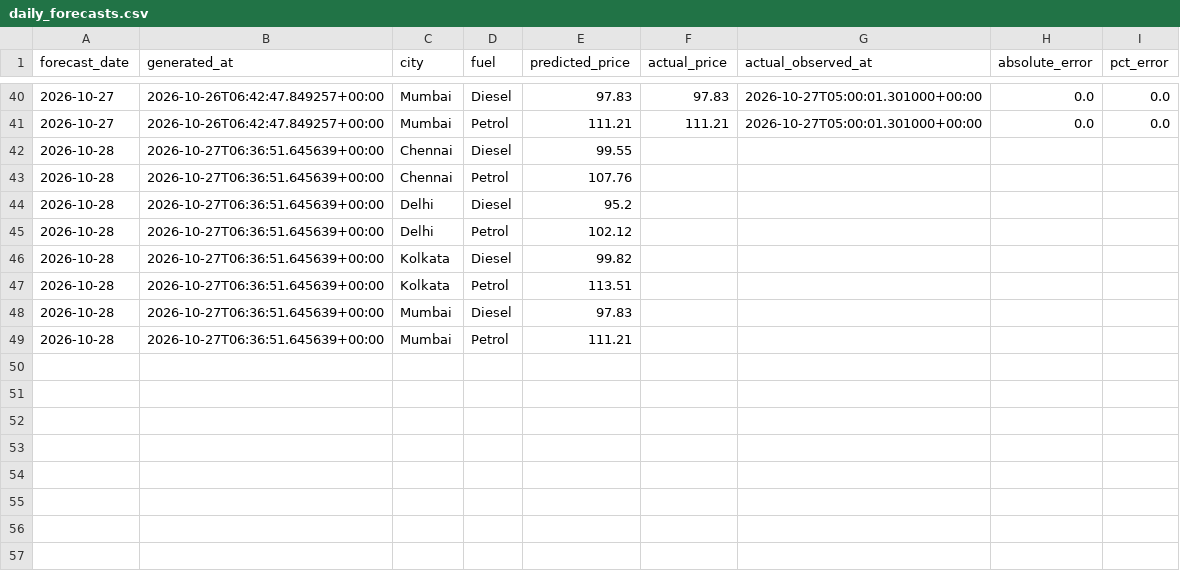
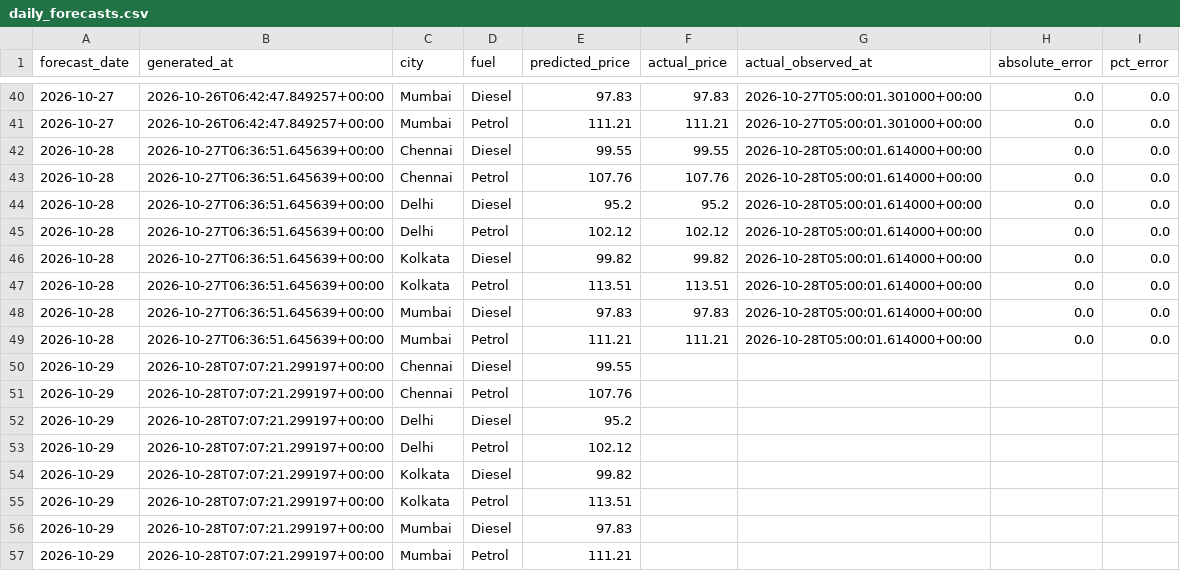
Before and after one commit to SanthoshEasuwar/fuel-price-prediction-sys, a CSV file: Data/daily_forecasts.csv, drawn as a sheet; only a part is shown, gaps mark what is left out.

```diff
--- a/Data/daily_forecasts.csv
+++ b/Data/daily_forecasts.csv
@@ -41,9 +41,17 @@ forecast_date,generated_at,city,fuel,predicted_price,actual_price,actual_observe
 2026-10-27,2026-10-26T06:42:47.849257+00:00,Mumbai,Petrol,111.21,111.21,2026-10-27T05:00:01.301000+00:00,0.0,0.0
-2026-10-28,2026-10-27T06:36:51.645639+00:00,Chennai,Diesel,99.55,,,,
-2026-10-28,2026-10-27T06:36:51.645639+00:00,Chennai,Petrol,107.76,,,,
-2026-10-28,2026-10-27T06:36:51.645639+00:00,Delhi,Diesel,95.2,,,,
-2026-10-28,2026-10-27T06:36:51.645639+00:00,Delhi,Petrol,102.12,,,,
-2026-10-28,2026-10-27T06:36:51.645639+00:00,Kolkata,Diesel,99.82,,,,
-2026-10-28,2026-10-27T06:36:51.645639+00:00,Kolkata,Petrol,113.51,,,,
-2026-10-28,2026-10-27T06:36:51.645639+00:00,Mumbai,Diesel,97.83,,,,
-2026-10-28,2026-10-27T06:36:51.645639+00:00,Mumbai,Petrol,111.21,,,,
+2026-10-28,2026-10-27T06:36:51.645639+00:00,Chennai,Diesel,99.55,99.55,2026-10-28T05:00:01.614000+00:00,0.0,0.0
+2026-10-28,2026-10-27T06:36:51.645639+00:00,Chennai,Petrol,107.76,107.76,2026-10-28T05:00:01.614000+00:00,0.0,0.0
+2026-10-28,2026-10-27T06:36:51.645639+00:00,Delhi,Diesel,95.2,95.2,2026-10-28T05:00:01.614000+00:00,0.0,0.0
+2026-10-28,2026-10-27T06:36:51.645639+00:00,Delhi,Petrol,102.12,102.12,2026-10-28T05:00:01.614000+00:00,0.0,0.0
+2026-10-28,2026-10-27T06:36:51.645639+00:00,Kolkata,Diesel,99.82,99.82,2026-10-28T05:00:01.614000+00:00,0.0,0.0
+2026-10-28,2026-10-27T06:36:51.645639+00:00,Kolkata,Petrol,113.51,113.51,2026-10-28T05:00:01.614000+00:00,0.0,0.0
+2026-10-28,2026-10-27T06:36:51.645639+00:00,Mumbai,Diesel,97.83,97.83,2026-10-28T05:00:01.614000+00:00,0.0,0.0
+2026-10-28,2026-10-27T06:36:51.645639+00:00,Mumbai,Petrol,111.21,111.21,2026-10-28T05:00:01.614000+00:00,0.0,0.0
+2026-10-29,2026-10-28T07:07:21.299197+00:00,Chennai,Diesel,99.55,,,,
+2026-10-29,2026-10-28T07:07:21.299197+00:00,Chennai,Petrol,107.76,,,,
+2026-10-29,2026-10-28T07:07:21.299197+00:00,Delhi,Diesel,95.2,,,,
+2026-10-29,2026-10-28T07:07:21.299197+00:00,Delhi,Petrol,102.12,,,,
+2026-10-29,2026-10-28T07:07:21.299197+00:00,Kolkata,Diesel,99.82,,,,
+2026-10-29,2026-10-28T07:07:21.299197+00:00,Kolkata,Petrol,113.51,,,,
+2026-10-29,2026-10-28T07:07:21.299197+00:00,Mumbai,Diesel,97.83,,,,
+2026-10-29,2026-10-28T07:07:21.299197+00:00,Mumbai,Petrol,111.21,,,,
```
Also changed, not shown: Data/live_prices.csv.
